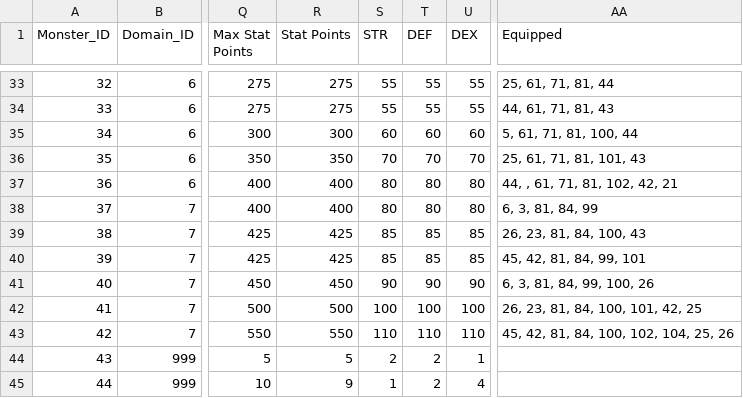
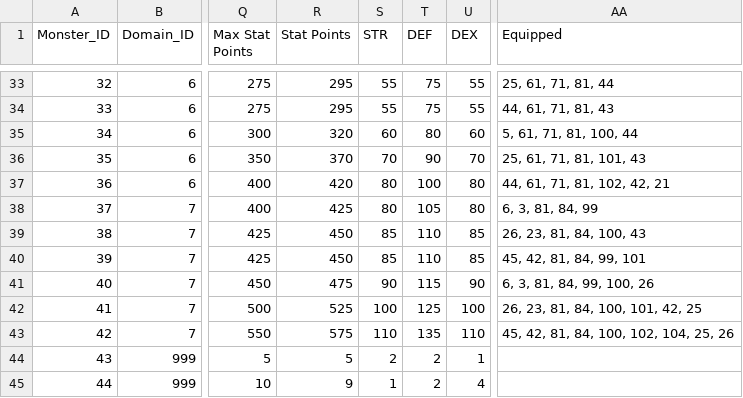
Before and after one commit to ditto-dao/ditto-quest-socket-server, a CSV file: src/encyclopedia/raw-csv/monsters.csv, drawn as a sheet; only a part is shown, gaps mark what is left out; the diff covers the shown part only; the diff names each change by its address in the sheet, - before the commit and + after, or states it on an @@ line.

```diff
--- a/src/encyclopedia/raw-csv/monsters.csv
+++ b/src/encyclopedia/raw-csv/monsters.csv
-R33:R34 (Stat Points): 275
+R33:R34 (Stat Points): 295
-T33:T34 (DEF): 55
+T33:T34 (DEF): 75
-R35 (Stat Points): 300
+R35 (Stat Points): 320
-T35 (DEF): 60
+T35 (DEF): 80
-R36 (Stat Points): 350
+R36 (Stat Points): 370
-T36 (DEF): 70
+T36 (DEF): 90
-R37 (Stat Points): 400
+R37 (Stat Points): 420
-T37 (DEF): 80
+T37 (DEF): 100
-AA37 (Equipped): 44, , 61, 71, 81, 102, 42, 21
+AA37 (Equipped): 44, 61, 71, 81, 102, 42, 21
-R38 (Stat Points): 400
+R38 (Stat Points): 425
-T38 (DEF): 80
+T38 (DEF): 105
-R39:R40 (Stat Points): 425
+R39:R40 (Stat Points): 450
-T39:T40 (DEF): 85
+T39:T40 (DEF): 110
-R41 (Stat Points): 450
+R41 (Stat Points): 475
-T41 (DEF): 90
+T41 (DEF): 115
-R42 (Stat Points): 500
+R42 (Stat Points): 525
-T42 (DEF): 100
+T42 (DEF): 125
-R43 (Stat Points): 550
+R43 (Stat Points): 575
-T43 (DEF): 110
+T43 (DEF): 135
```
Also changed, not shown: 38 edited cells elsewhere in this file, 3 other files.
